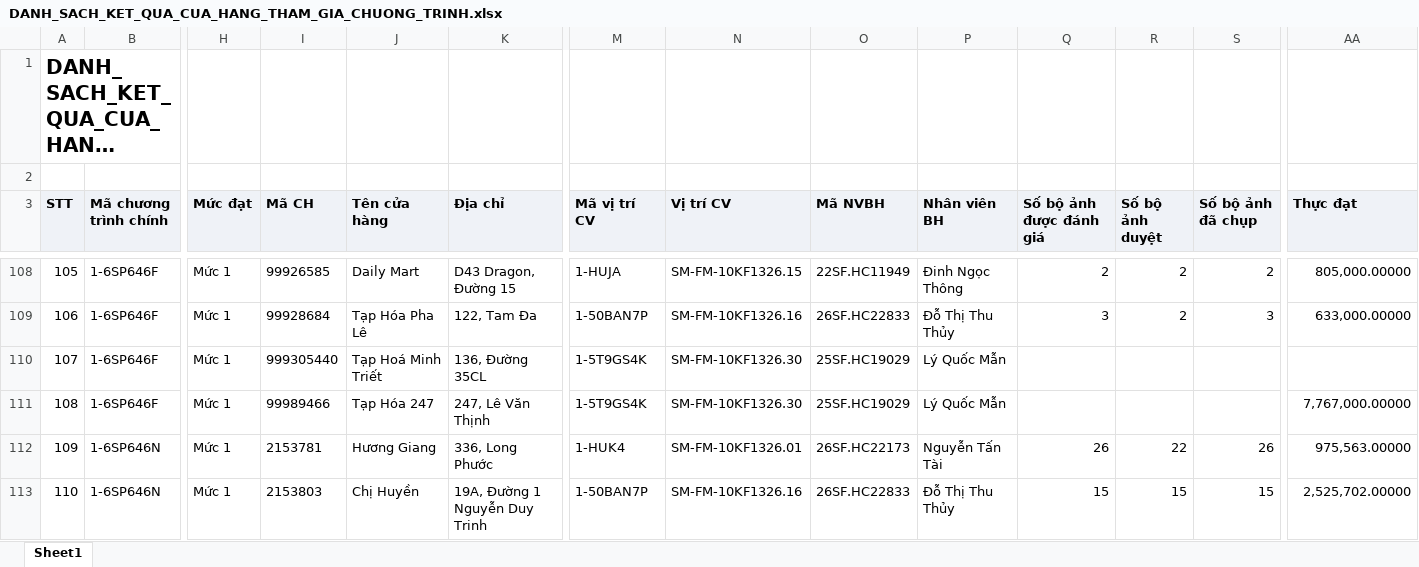
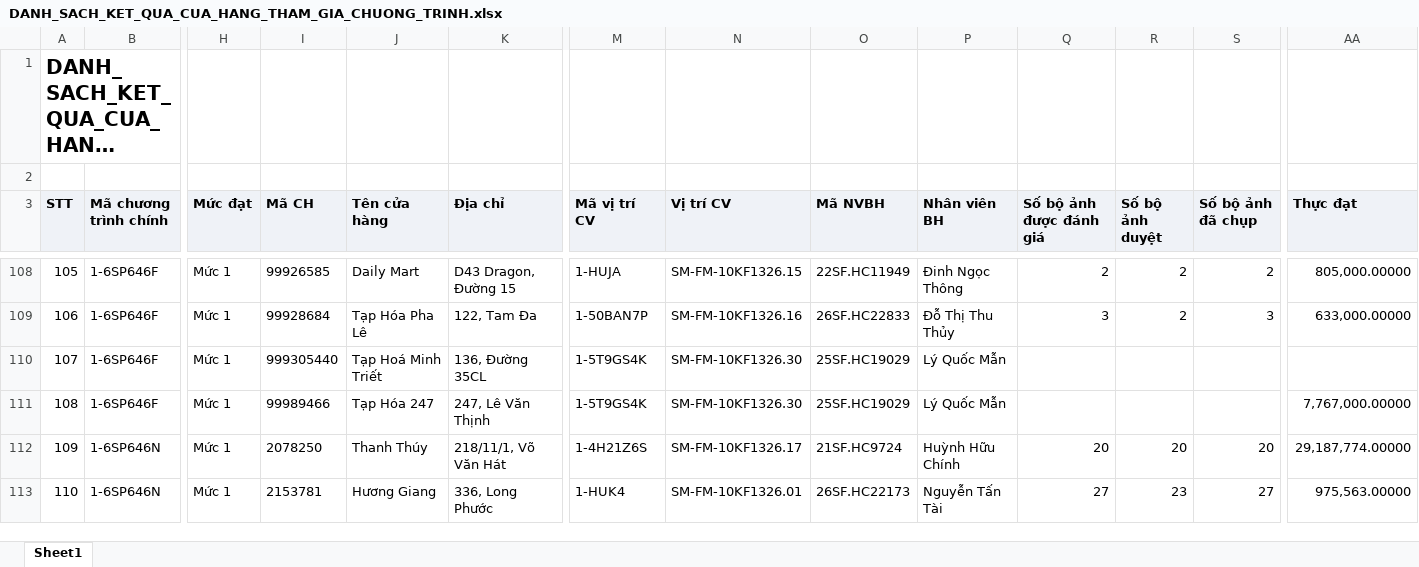
Before and after one commit to Tantt2026/Vyntt_Dashboard, an Excel workbook: data/Thang11/DANH_SACH_KET_QUA_CUA_HANG_THAM_GIA_CHUONG_TRINH.xlsx, sheet Sheet1, drawn as a sheet; only a part is shown, gaps mark what is left out; long unchanged cells end in …; values as stored, in another font and other column widths than the file's, no borders; the diff covers the shown part only; the diff names each change by its address in the sheet, - before the commit and + after, or states it on an @@ line.

```diff
--- a/data/Thang11/DANH_SACH_KET_QUA_CUA_HANG_THAM_GIA_CHUONG_TRINH.xlsx (sheet Sheet1)
+++ b/data/Thang11/DANH_SACH_KET_QUA_CUA_HANG_THAM_GIA_CHUONG_TRINH.xlsx (sheet Sheet1)
-I112 (Mã CH): 2153781
+I112 (Mã CH): 2078250
-J112 (Tên cửa hàng): Hương Giang
+J112 (Tên cửa hàng): Thanh Thúy
-K112 (Địa chỉ): 336, Long Phước
+K112 (Địa chỉ): 218/11/1, Võ Văn Hát
-M112 (Mã vị trí CV): 1-HUK4
+M112 (Mã vị trí CV): 1-4H21Z6S
-N112 (Vị trí CV): SM-FM-10KF1326.01
+N112 (Vị trí CV): SM-FM-10KF1326.17
-O112 (Mã NVBH): 26SF.HC22173
+O112 (Mã NVBH): 21SF.HC9724
-P112 (Nhân viên BH): Nguyễn Tấn Tài
+P112 (Nhân viên BH): Huỳnh Hữu Chính
-Q112 (Số bộ ảnh được đánh giá): 26
+Q112 (Số bộ ảnh được đánh giá): 20
-R112 (Số bộ ảnh duyệt): 22
+R112 (Số bộ ảnh duyệt): 20
-S112 (Số bộ ảnh đã chụp): 26
+S112 (Số bộ ảnh đã chụp): 20
-AA112 (Thực đạt): 975,563.00000
+AA112 (Thực đạt): 29,187,774.00000
-I113 (Mã CH): 2153803
+I113 (Mã CH): 2153781
-J113 (Tên cửa hàng): Chị Huyền
+J113 (Tên cửa hàng): Hương Giang
-K113 (Địa chỉ): 19A, Đường 1 Nguyễn Duy Trinh
+K113 (Địa chỉ): 336, Long Phước
-M113 (Mã vị trí CV): 1-50BAN7P
+M113 (Mã vị trí CV): 1-HUK4
-N113 (Vị trí CV): SM-FM-10KF1326.16
+N113 (Vị trí CV): SM-FM-10KF1326.01
-O113 (Mã NVBH): 26SF.HC22833
+O113 (Mã NVBH): 26SF.HC22173
-P113 (Nhân viên BH): Đỗ Thị Thu Thủy
+P113 (Nhân viên BH): Nguyễn Tấn Tài
-Q113 (Số bộ ảnh được đánh giá): 15
+Q113 (Số bộ ảnh được đánh giá): 27
-R113 (Số bộ ảnh duyệt): 15
+R113 (Số bộ ảnh duyệt): 23
-S113 (Số bộ ảnh đã chụp): 15
+S113 (Số bộ ảnh đã chụp): 27
-AA113 (Thực đạt): 2,525,702.00000
+AA113 (Thực đạt): 975,563.00000
```
Also changed, not shown: 1290 edited cells elsewhere in this sheet, data/Thang11/DanhSachChiTietDonHang (1).xlsx, data/Thang11/DanhSachLichViengTham.xlsx, 3 other files.
